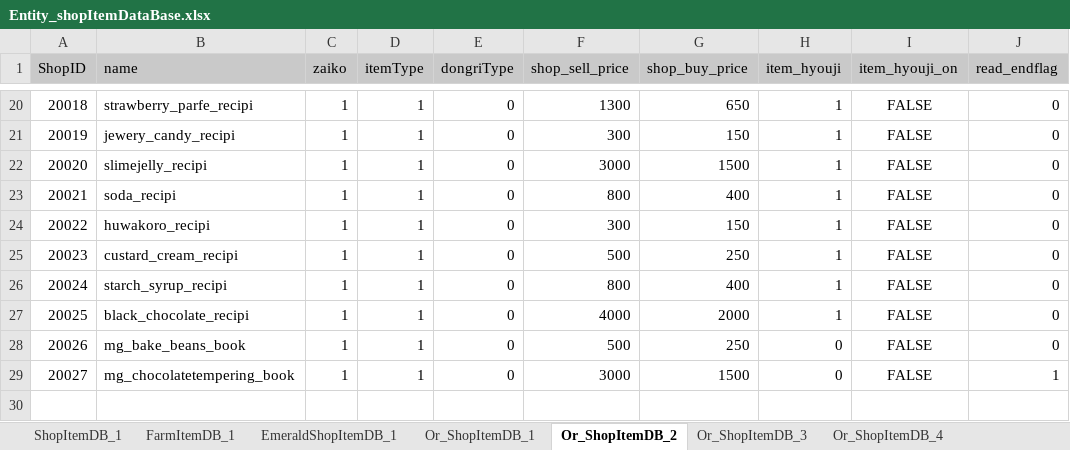
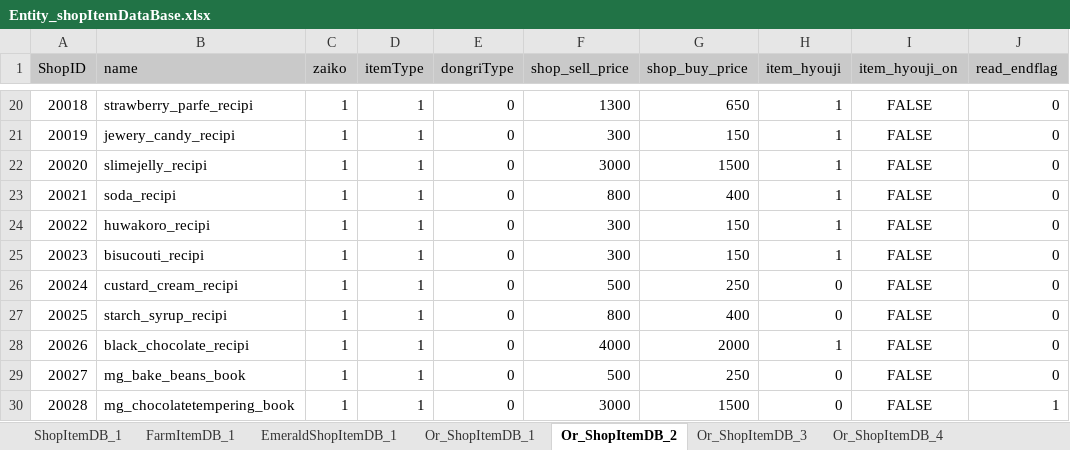
Before and after one commit to matoarita/Okashi_Atlier2, an Excel workbook: Assets/Resources/Excel/Entity_shopItemDataBase.xlsx, sheet Or_ShopItemDB_2, drawn as a sheet; only a part is shown, gaps mark what is left out; values as stored, in another font and other column widths than the file's, no borders; addresses are those after the commit; the diff names each change by its address in the sheet, - before the commit and + after, or states it on an @@ line.

```diff
--- a/Assets/Resources/Excel/Entity_shopItemDataBase.xlsx (sheet Or_ShopItemDB_2)
+++ b/Assets/Resources/Excel/Entity_shopItemDataBase.xlsx (sheet Or_ShopItemDB_2)
+row 25: 20023 | bisucouti_recipi | 1 | 1 | 0 | 300 | 150 | 1 | FALSE | 0
@@ column A (ShopID) renumbered from row 26 down @@
-H26:H27 (item_hyouji): 1
+H26:H27 (item_hyouji): 0
```
Also changed, not shown: sheet Or_ShopItemDB_1, sheet Or_ShopItemDB_3, Assets/Resources/Excel/Entity_GirlLikeSetDataBase.xlsx, Assets/Resources/Excel/Entity_ItemDataBase.xlsx, 45 other files.
